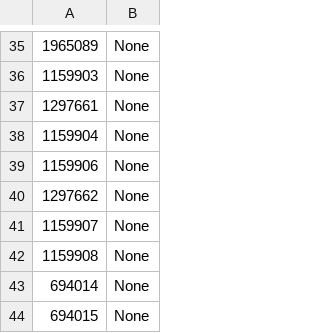
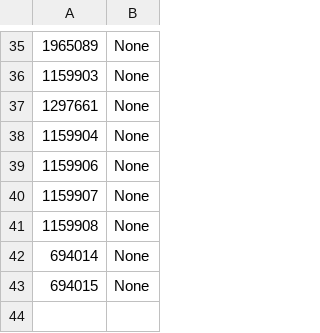
Before and after one commit to broadinstitute/adapt-designs, a TSV file: designs/coronaviridae/species/in/only-design.tsv, drawn as a sheet; only a part is shown, gaps mark what is left out.

```diff
--- a/designs/coronaviridae/species/in/only-design.tsv
+++ b/designs/coronaviridae/species/in/only-design.tsv
@@ -39,3 +39,2 @@
 1159906	None
-1297662	None
 1159907	None
```
Also changed, not shown: designs/coronaviridae/species/in/taxa.tsv.
